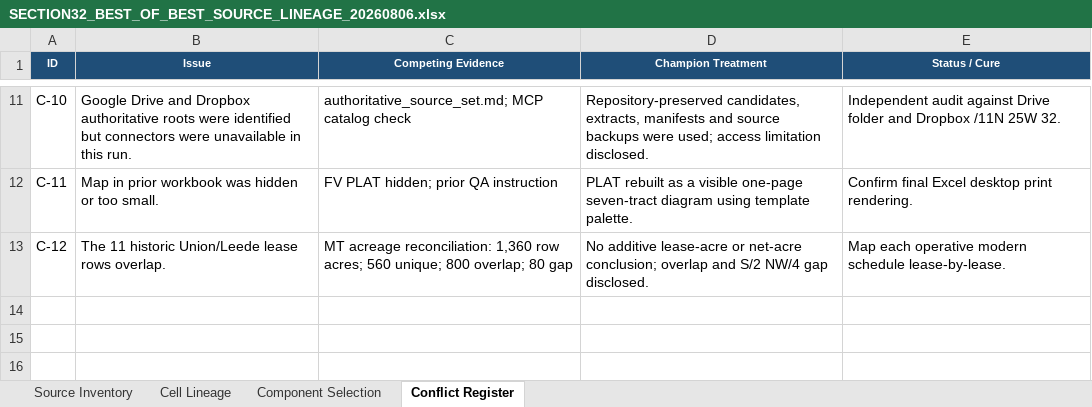
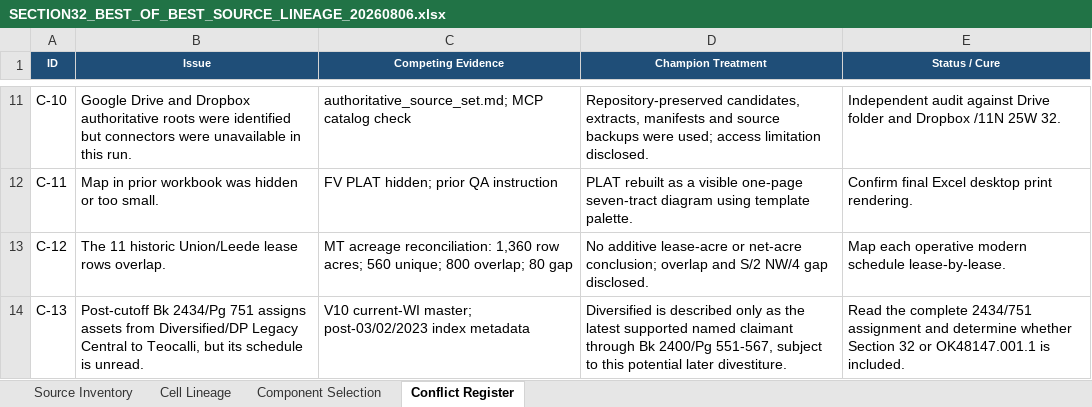
Before and after one commit to DataBossX/DataBoss, an Excel workbook: SECTION32_BEST_OF_BEST_TOURNAMENT_20260806/FINAL_CHAMPION/SECTION32_BEST_OF_BEST_SOURCE_LINEAGE_20260806.xlsx, sheet Conflict Register, drawn as a sheet; only a part is shown, gaps mark what is left out; values as stored, in another font and other column widths than the file's, no borders; the diff names each change by its address in the sheet, - before the commit and + after, or states it on an @@ line.

```diff
--- a/SECTION32_BEST_OF_BEST_TOURNAMENT_20260806/FINAL_CHAMPION/SECTION32_BEST_OF_BEST_SOURCE_LINEAGE_20260806.xlsx (sheet Conflict Register)
+++ b/SECTION32_BEST_OF_BEST_TOURNAMENT_20260806/FINAL_CHAMPION/SECTION32_BEST_OF_BEST_SOURCE_LINEAGE_20260806.xlsx (sheet Conflict Register)
+row 14: C-13 | Post-cutoff Bk 2434/Pg 751 assigns assets from Diversified/DP Legacy Central to Teocalli, but its schedule is unread. | V10 current-WI master; post-03/02/2023 index metadata | Diversified is described only as the latest supported named claimant through Bk 2400/Pg 551-567, subject to this potential later divestiture. | Read the complete 2434/751 assignment and determine whether Section 32 or OK48147.001.1 is included.
```
Also changed, not shown: sheet Cell Lineage, SECTION32_BEST_OF_BEST_TOURNAMENT_20260806/FINAL_CHAMPION/SECTION32_11N_25W_BECKHAM_DIVERSIFIED_BEST_OF_BEST_FINAL_20260806.xlsx, SECTION32_BEST_OF_BEST_TOURNAMENT_20260806/GPT-5-6-SOL/Section_32-11N-25W_Beckham_Co_Diversified_Cursory_Report_GPT-5-6-SOL_TOURNAMENT_20260806.xlsx, 12 other files.
